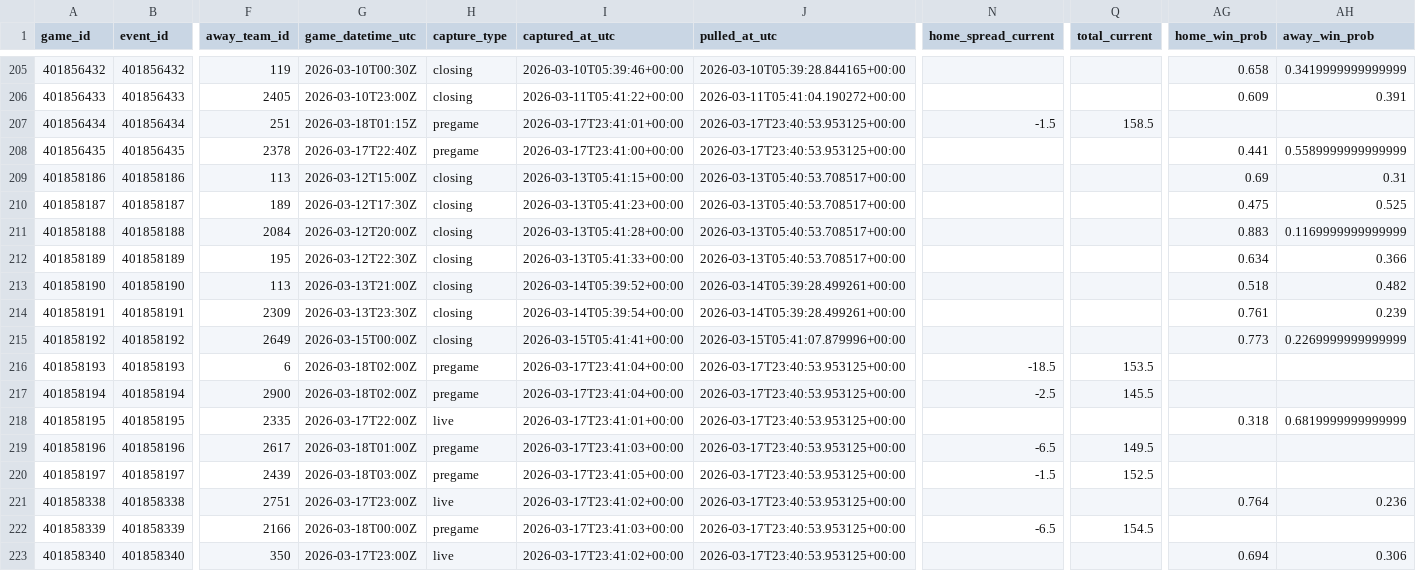
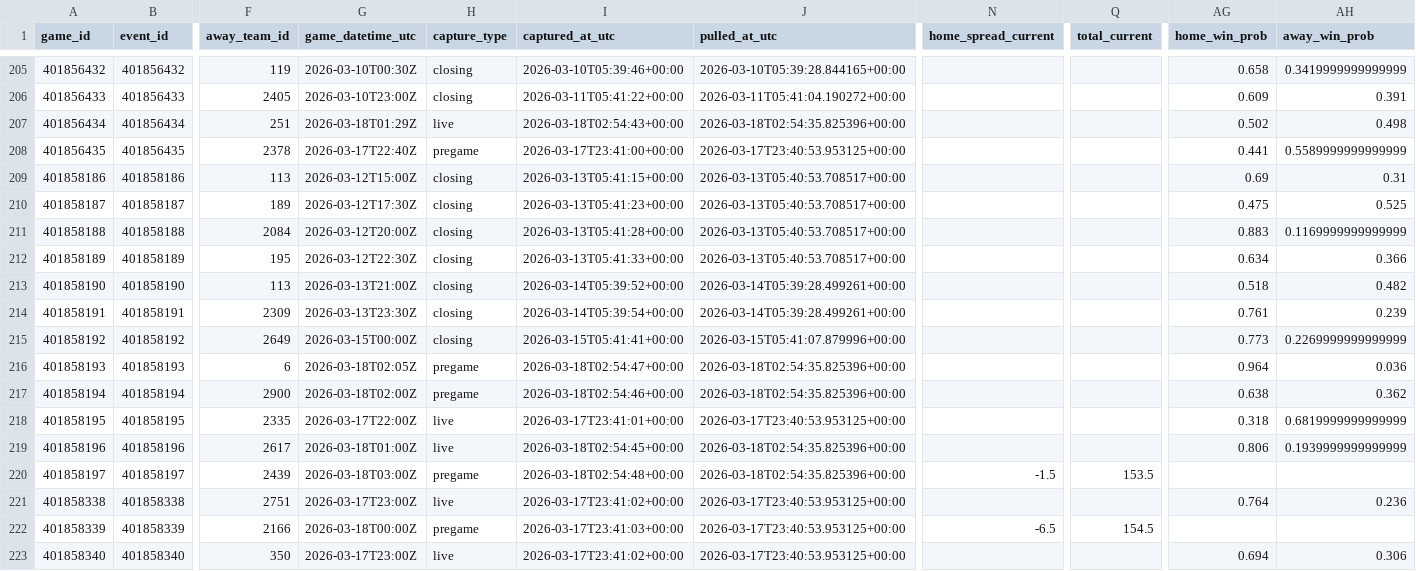
Before and after one commit to goldbondman/CBB.RD2, a CSV file: data/market_lines_latest.csv, drawn as a sheet; only a part is shown, gaps mark what is left out; the diff names each change by its address in the sheet, - before the commit and + after, or states it on an @@ line.

```diff
--- a/data/market_lines_latest.csv
+++ b/data/market_lines_latest.csv
-G207 (game_datetime_utc): 2026-03-18T01:15Z
+G207 (game_datetime_utc): 2026-03-18T01:29Z
-H207 (capture_type): pregame
+H207 (capture_type): live
-I207 (captured_at_utc): 2026-03-17T23:41:01+00:00
+I207 (captured_at_utc): 2026-03-18T02:54:43+00:00
-J207 (pulled_at_utc): 2026-03-17T23:40:53.953125+00:00
+J207 (pulled_at_utc): 2026-03-18T02:54:35.825396+00:00
-N207 (home_spread_current): -1.5
+N207 (home_spread_current): (empty)
-Q207 (total_current): 158.5
+Q207 (total_current): (empty)
-AG207 (home_win_prob): (empty)
+AG207 (home_win_prob): 0.502
-AH207 (away_win_prob): (empty)
+AH207 (away_win_prob): 0.498
-G216 (game_datetime_utc): 2026-03-18T02:00Z
+G216 (game_datetime_utc): 2026-03-18T02:05Z
-I216 (captured_at_utc): 2026-03-17T23:41:04+00:00
+I216 (captured_at_utc): 2026-03-18T02:54:47+00:00
-J216:J217 (pulled_at_utc): 2026-03-17T23:40:53.953125+00:00
+J216:J217 (pulled_at_utc): 2026-03-18T02:54:35.825396+00:00
-N216 (home_spread_current): -18.5
+N216 (home_spread_current): (empty)
-Q216 (total_current): 153.5
+Q216 (total_current): (empty)
-AG216 (home_win_prob): (empty)
+AG216 (home_win_prob): 0.964
-AH216 (away_win_prob): (empty)
+AH216 (away_win_prob): 0.036
-I217 (captured_at_utc): 2026-03-17T23:41:04+00:00
+I217 (captured_at_utc): 2026-03-18T02:54:46+00:00
-N217 (home_spread_current): -2.5
+N217 (home_spread_current): (empty)
-Q217 (total_current): 145.5
+Q217 (total_current): (empty)
-AG217 (home_win_prob): (empty)
+AG217 (home_win_prob): 0.638
-AH217 (away_win_prob): (empty)
+AH217 (away_win_prob): 0.362
-H219 (capture_type): pregame
+H219 (capture_type): live
-I219 (captured_at_utc): 2026-03-17T23:41:03+00:00
+I219 (captured_at_utc): 2026-03-18T02:54:45+00:00
-J219:J220 (pulled_at_utc): 2026-03-17T23:40:53.953125+00:00
+J219:J220 (pulled_at_utc): 2026-03-18T02:54:35.825396+00:00
-N219 (home_spread_current): -6.5
+N219 (home_spread_current): (empty)
-Q219 (total_current): 149.5
+Q219 (total_current): (empty)
-AG219 (home_win_prob): (empty)
+AG219 (home_win_prob): 0.806
-AH219 (away_win_prob): (empty)
+AH219 (away_win_prob): 0.1939999999999999
-I220 (captured_at_utc): 2026-03-17T23:41:05+00:00
+I220 (captured_at_utc): 2026-03-18T02:54:48+00:00
-Q220 (total_current): 152.5
+Q220 (total_current): 153.5
```
Also changed, not shown: data/market_lines_master.csv, data/odds_snapshot.csv, 1 other file.
